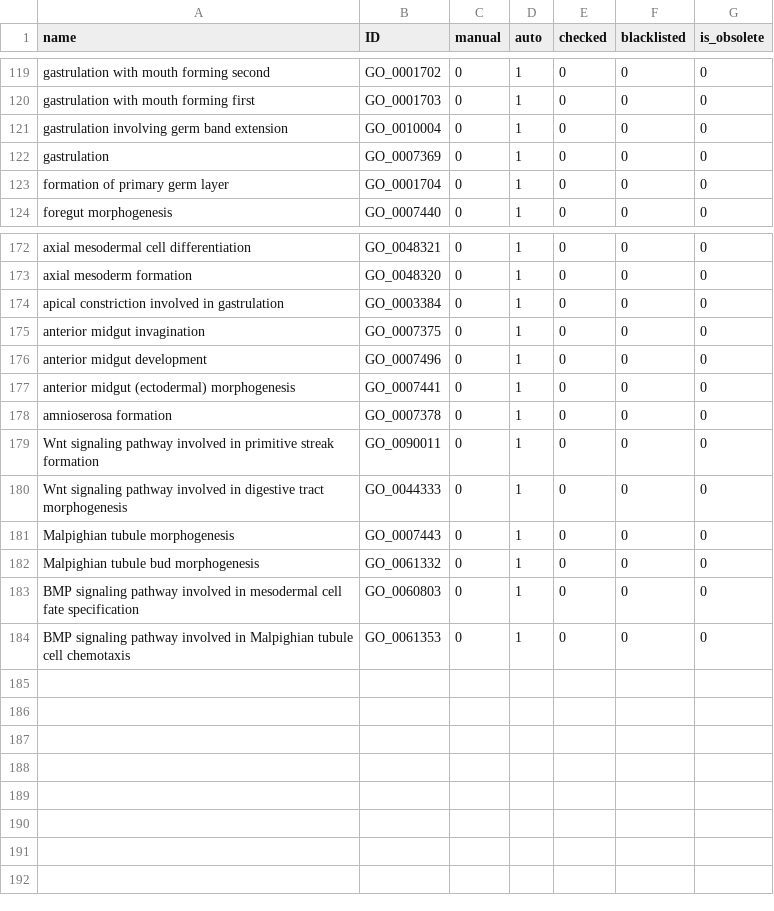
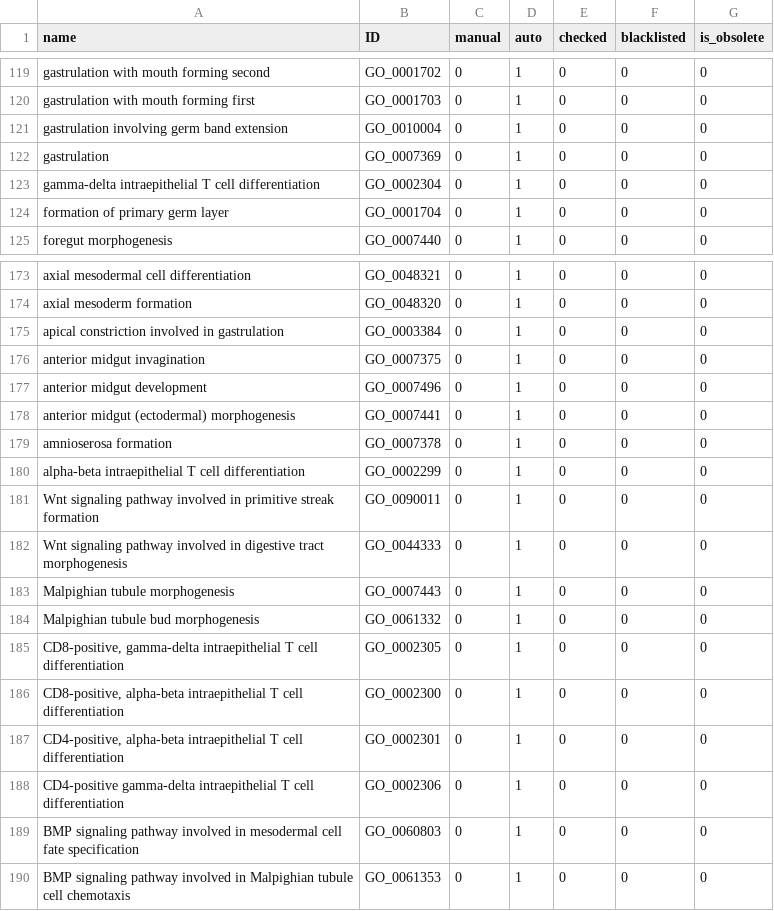
Before and after one commit to GO-ROCHE-COLLAB/Roche_CV_mapping, a TSV file: mapping_tables/results/digestive_tract_development_RCV_000143.tsv, drawn as a sheet; only a part is shown, gaps mark what is left out; the diff names each change by its address in the sheet, - before the commit and + after, or states it on an @@ line.

```diff
--- a/mapping_tables/results/digestive_tract_development_RCV_000143.tsv
+++ b/mapping_tables/results/digestive_tract_development_RCV_000143.tsv
+row 123: gamma-delta intraepithelial T cell differentiation | GO_0002304 | 0 | 1 | 0 | 0 | 0
+row 180: alpha-beta intraepithelial T cell differentiation | GO_0002299 | 0 | 1 | 0 | 0 | 0
+row 185: CD8-positive, gamma-delta intraepithelial T cell differentiation | GO_0002305 | 0 | 1 | 0 | 0 | 0
+row 186: CD8-positive, alpha-beta intraepithelial T cell differentiation | GO_0002300 | 0 | 1 | 0 | 0 | 0
+row 187: CD4-positive, alpha-beta intraepithelial T cell differentiation | GO_0002301 | 0 | 1 | 0 | 0 | 0
+row 188: CD4-positive gamma-delta intraepithelial T cell differentiation | GO_0002306 | 0 | 1 | 0 | 0 | 0
```
Also changed, not shown: mapping_tables/results/cell_cycle_RCV_000102.tsv, mapping_tables/results/ion_transport_RCV_000211.tsv, 55 other files.
